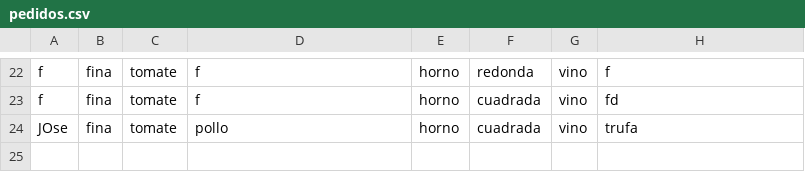
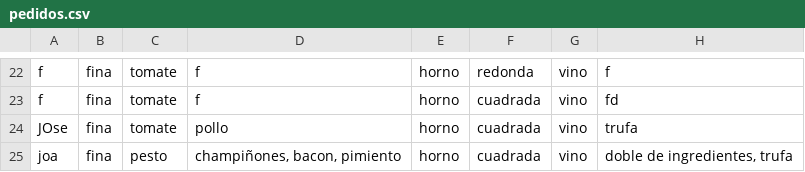
Before and after one commit to joseluis031/patrones_creacionales.py, a CSV file: pedidos.csv, drawn as a sheet; only a part is shown, gaps mark what is left out; the diff names each change by its address in the sheet, - before the commit and + after, or states it on an @@ line.

```diff
--- a/pedidos.csv
+++ b/pedidos.csv
+row 25: joa | fina | pesto | champiñones, bacon, pimiento | horno | cuadrada | vino | doble de ingredientes, trufa
```
Also changed, not shown: 2 other files.
